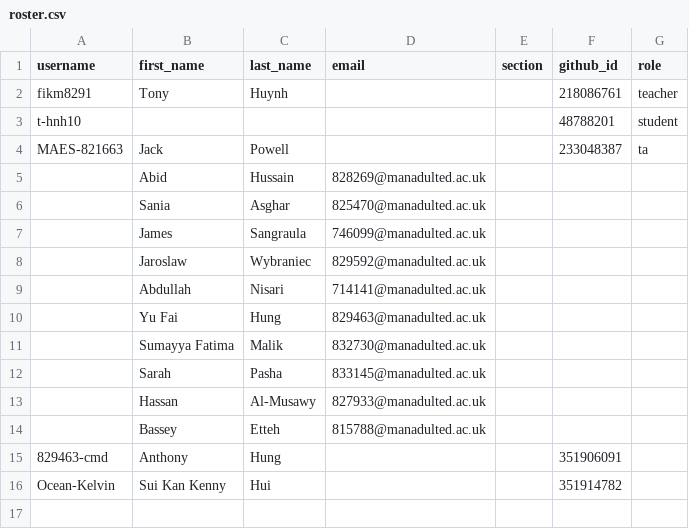
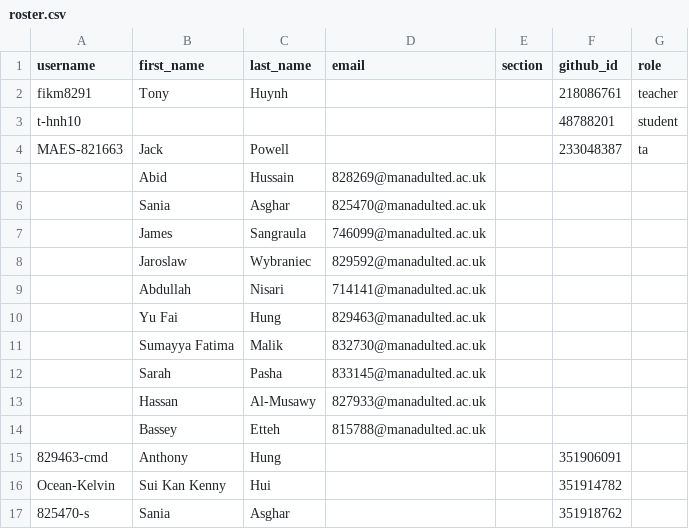
Before and after one commit to Manchester-Adult-Education-Service/classroom50, a CSV file: programming-l2-6apacpgh-l2-tue-ampm-2627/roster.csv, drawn as a sheet; the diff names each change by its address in the sheet, - before the commit and + after, or states it on an @@ line.

Commit message:
[Classroom 50] Add student: programming-l2-6apacpgh-l2-tue-ampm-2627/825470-s

```diff
--- a/programming-l2-6apacpgh-l2-tue-ampm-2627/roster.csv
+++ b/programming-l2-6apacpgh-l2-tue-ampm-2627/roster.csv
+row 17: 825470-s | Sania | Asghar |  |  | 351918762
```
